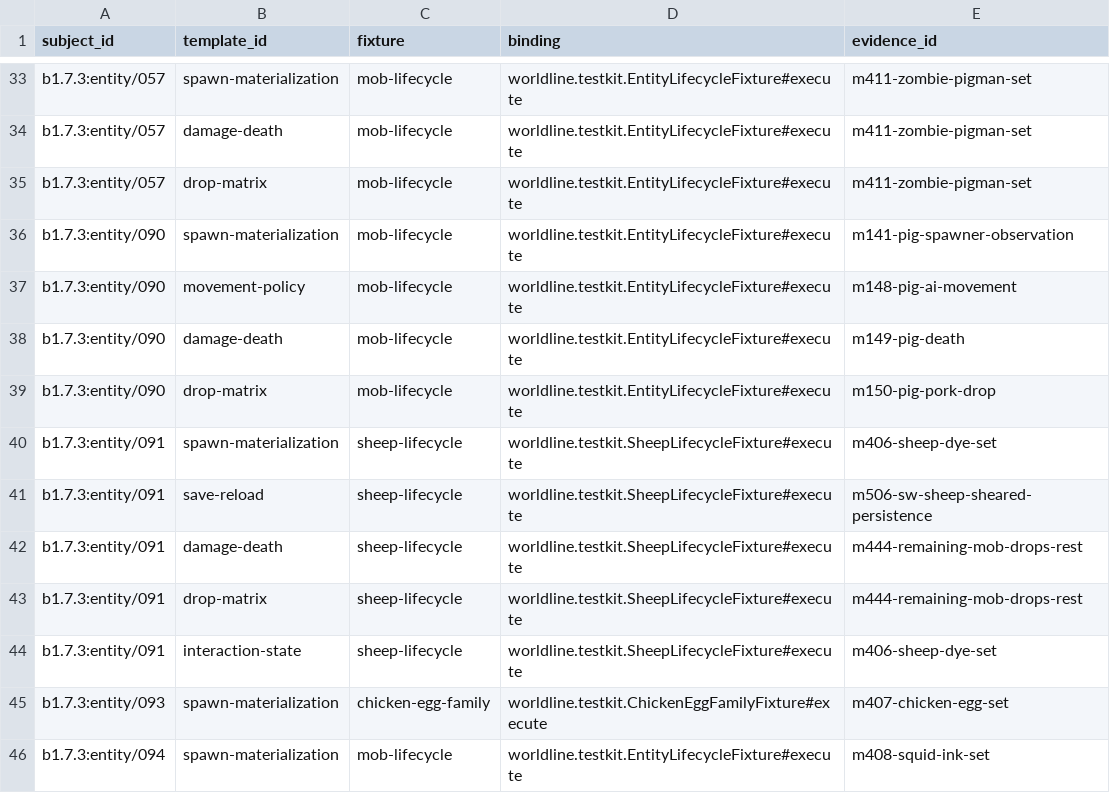
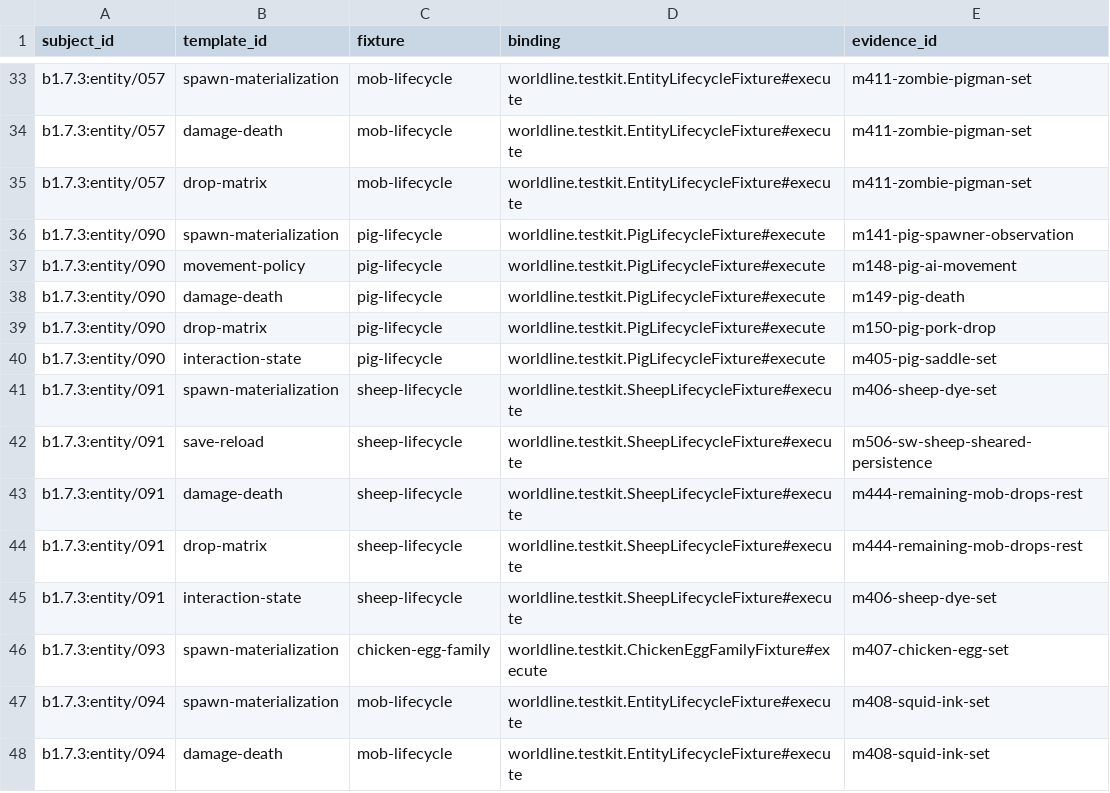
Before and after one commit to lucasrgt/Worldline, a TSV file: behavior/functional-census/b1.7.3/entities/testkit-bindings.tsv, drawn as a sheet; only a part is shown, gaps mark what is left out; the shorter side is filled out with more unchanged rows.

Commit message:
Add complete pig lifecycle subsystem

```diff
--- a/behavior/functional-census/b1.7.3/entities/testkit-bindings.tsv
+++ b/behavior/functional-census/b1.7.3/entities/testkit-bindings.tsv
@@ -35,6 +35,7 @@ b1.7.3:entity/057	damage-death	mob-lifecycle	worldline.testkit.EntityLifecycleFi
 b1.7.3:entity/057	drop-matrix	mob-lifecycle	worldline.testkit.EntityLifecycleFixture#execute	m411-zombie-pigman-set
-b1.7.3:entity/090	spawn-materialization	mob-lifecycle	worldline.testkit.EntityLifecycleFixture#execute	m141-pig-spawner-observation
-b1.7.3:entity/090	movement-policy	mob-lifecycle	worldline.testkit.EntityLifecycleFixture#execute	m148-pig-ai-movement
-b1.7.3:entity/090	damage-death	mob-lifecycle	worldline.testkit.EntityLifecycleFixture#execute	m149-pig-death
-b1.7.3:entity/090	drop-matrix	mob-lifecycle	worldline.testkit.EntityLifecycleFixture#execute	m150-pig-pork-drop
+b1.7.3:entity/090	spawn-materialization	pig-lifecycle	worldline.testkit.PigLifecycleFixture#execute	m141-pig-spawner-observation
+b1.7.3:entity/090	movement-policy	pig-lifecycle	worldline.testkit.PigLifecycleFixture#execute	m148-pig-ai-movement
+b1.7.3:entity/090	damage-death	pig-lifecycle	worldline.testkit.PigLifecycleFixture#execute	m149-pig-death
+b1.7.3:entity/090	drop-matrix	pig-lifecycle	worldline.testkit.PigLifecycleFixture#execute	m150-pig-pork-drop
+b1.7.3:entity/090	interaction-state	pig-lifecycle	worldline.testkit.PigLifecycleFixture#execute	m405-pig-saddle-set
 b1.7.3:entity/091	spawn-materialization	sheep-lifecycle	worldline.testkit.SheepLifecycleFixture#execute	m406-sheep-dye-set
```
Also changed, not shown: behavior/functional-census/b1.7.3/entities/claims.tsv, 10 other files.
